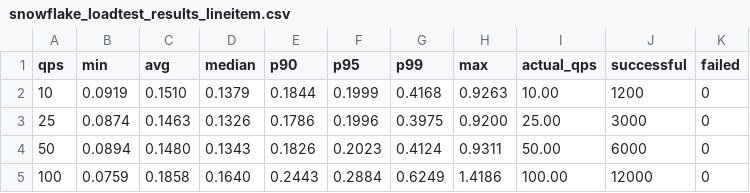
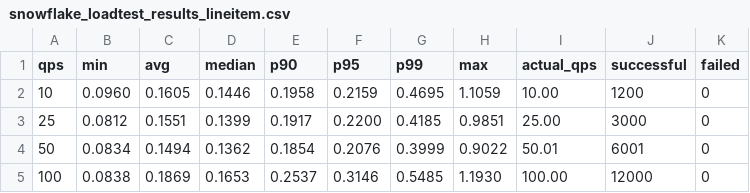
Before and after one commit to ramaswamy11703/snowflake_github, a CSV file: snowflake_loadtest_results_lineitem.csv, drawn as a sheet; only a part is shown; the diff covers the shown part only.

```diff
--- a/snowflake_loadtest_results_lineitem.csv
+++ b/snowflake_loadtest_results_lineitem.csv
@@ -1,5 +1,5 @@
 qps,min,avg,median,p90,p95,p99,max,actual_qps,successful,failed
-10,0.0919,0.1510,0.1379,0.1844,0.1999,0.4168,0.9263,10.00,1200,0
-25,0.0874,0.1463,0.1326,0.1786,0.1996,0.3975,0.9200,25.00,3000,0
-50,0.0894,0.1480,0.1343,0.1826,0.2023,0.4124,0.9311,50.00,6000,0
-100,0.0759,0.1858,0.1640,0.2443,0.2884,0.6249,1.4186,100.00,12000,0
+10,0.0960,0.1605,0.1446,0.1958,0.2159,0.4695,1.1059,10.00,1200,0
+25,0.0812,0.1551,0.1399,0.1917,0.2200,0.4185,0.9851,25.00,3000,0
+50,0.0834,0.1494,0.1362,0.1854,0.2076,0.3999,0.9022,50.01,6001,0
+100,0.0838,0.1869,0.1653,0.2537,0.3146,0.5485,1.1930,100.00,12000,0
```
Also changed, not shown: 14 edited cells elsewhere in this file, 23 other files.
